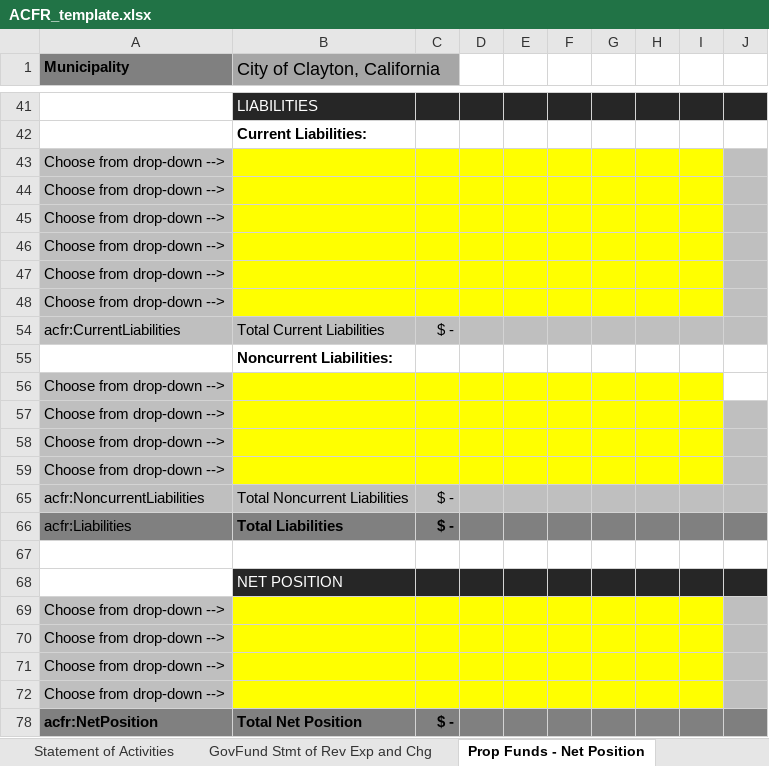
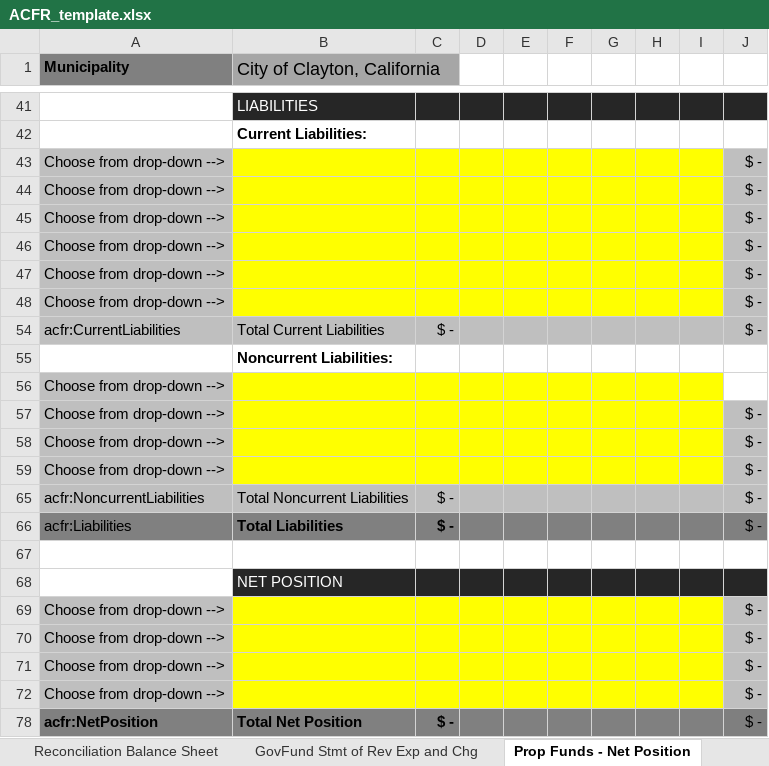
Before and after one commit to closup/process-xbrl, an Excel workbook: app/static/input_files/ACFR_template.xlsx, sheet Prop Funds - Net Position, drawn as a sheet; only a part is shown, gaps mark what is left out; values as stored, in another font and other column widths than the file's, no borders; conditional formats not drawn; the diff covers the shown part only; the diff names each change by its address in the sheet, - before the commit and + after, or states it on an @@ line.

```diff
--- a/app/static/input_files/ACFR_template.xlsx (sheet Prop Funds - Net Position)
+++ b/app/static/input_files/ACFR_template.xlsx (sheet Prop Funds - Net Position)
+sheet tab: Reconciliation Balance Sheet
-J43:J48: (empty)
+J43:J48: $ -
-J54: (empty)
+J54: $ -
-J57:J59: (empty)
+J57:J59: $ -
-J65:J66: (empty)
+J65:J66: $ -
-J69:J72: (empty)
+J69:J72: $ -
-J78: (empty)
+J78: $ -
```
Also changed, not shown: 21 edited cells elsewhere in this sheet, other sheet tabs, formulas that keep their value, hidden cells.
